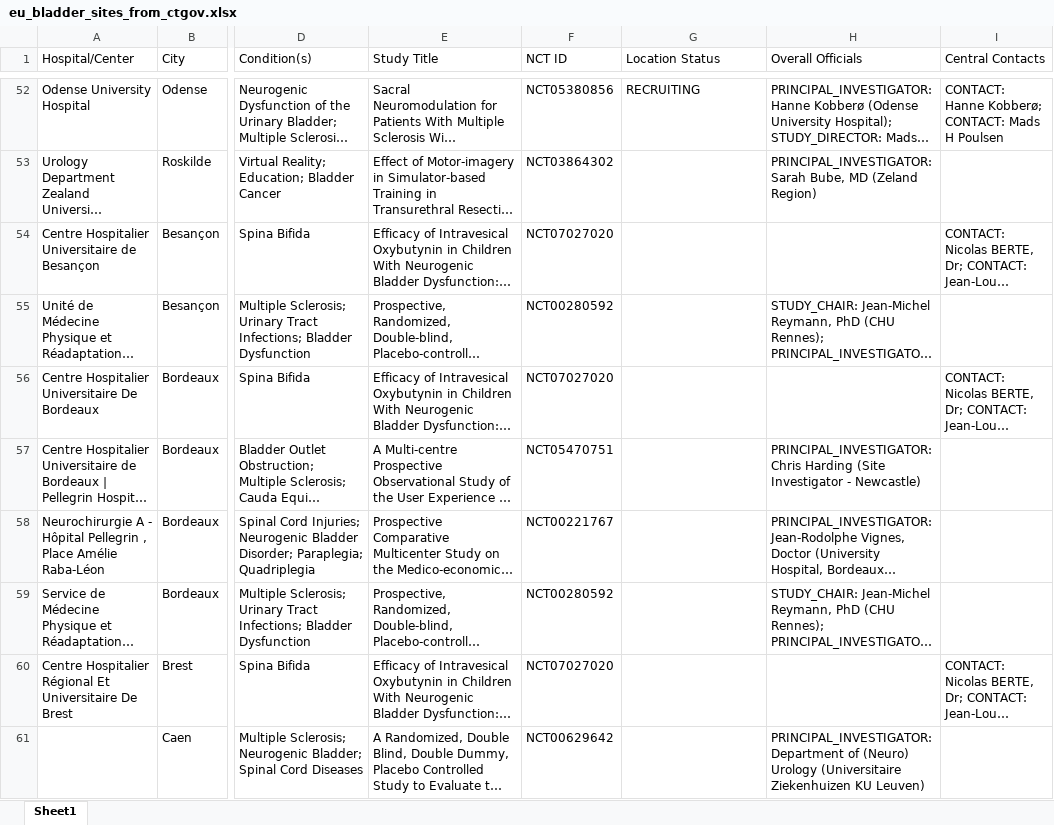
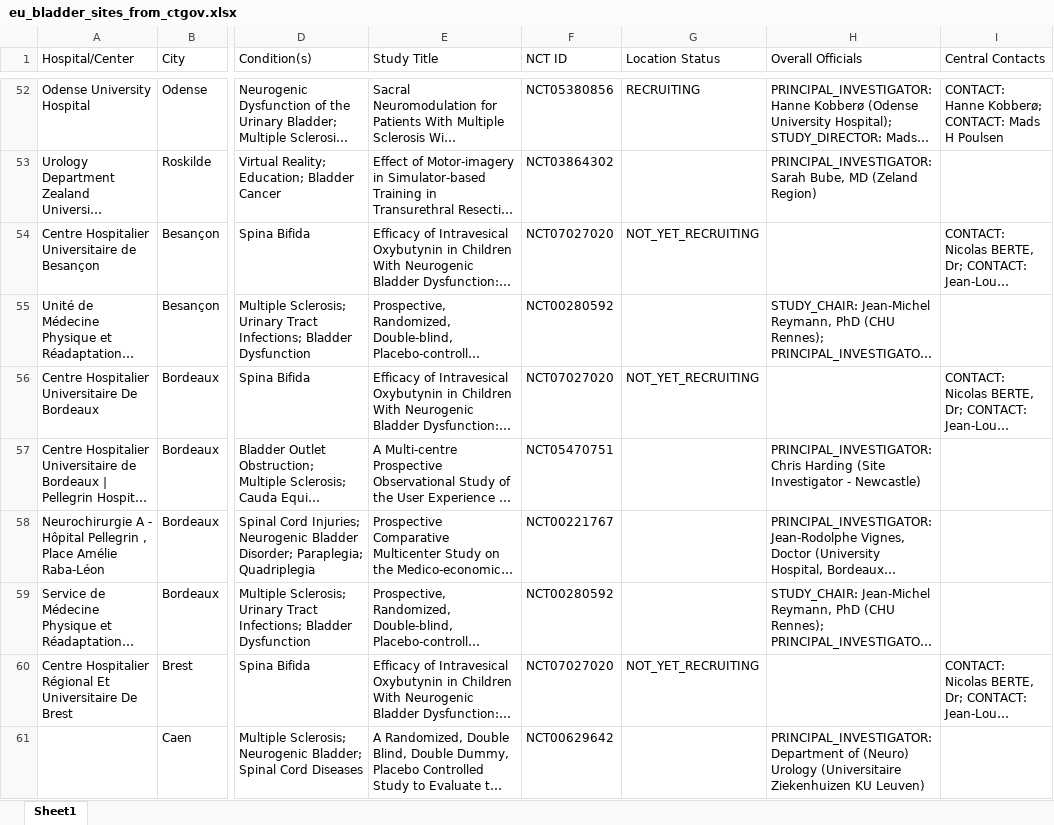
Before and after one commit to harveyspinal/spinalresearch, an Excel workbook: data/eu_bladder_sites_from_ctgov.xlsx, sheet Sheet1, drawn as a sheet; only a part is shown, gaps mark what is left out; long unchanged cells end in …; values as stored, in another font and other column widths than the file's, no borders; the diff covers the shown part only; the diff names each change by its address in the sheet, - before the commit and + after, or states it on an @@ line.

```diff
--- a/data/eu_bladder_sites_from_ctgov.xlsx (sheet Sheet1)
+++ b/data/eu_bladder_sites_from_ctgov.xlsx (sheet Sheet1)
-G54 (Location Status): (empty)
+G54 (Location Status): NOT_YET_RECRUITING
-G56 (Location Status): (empty)
+G56 (Location Status): NOT_YET_RECRUITING
-G60 (Location Status): (empty)
+G60 (Location Status): NOT_YET_RECRUITING
```
Also changed, not shown: 16 edited cells elsewhere in this sheet, 1 other file.
